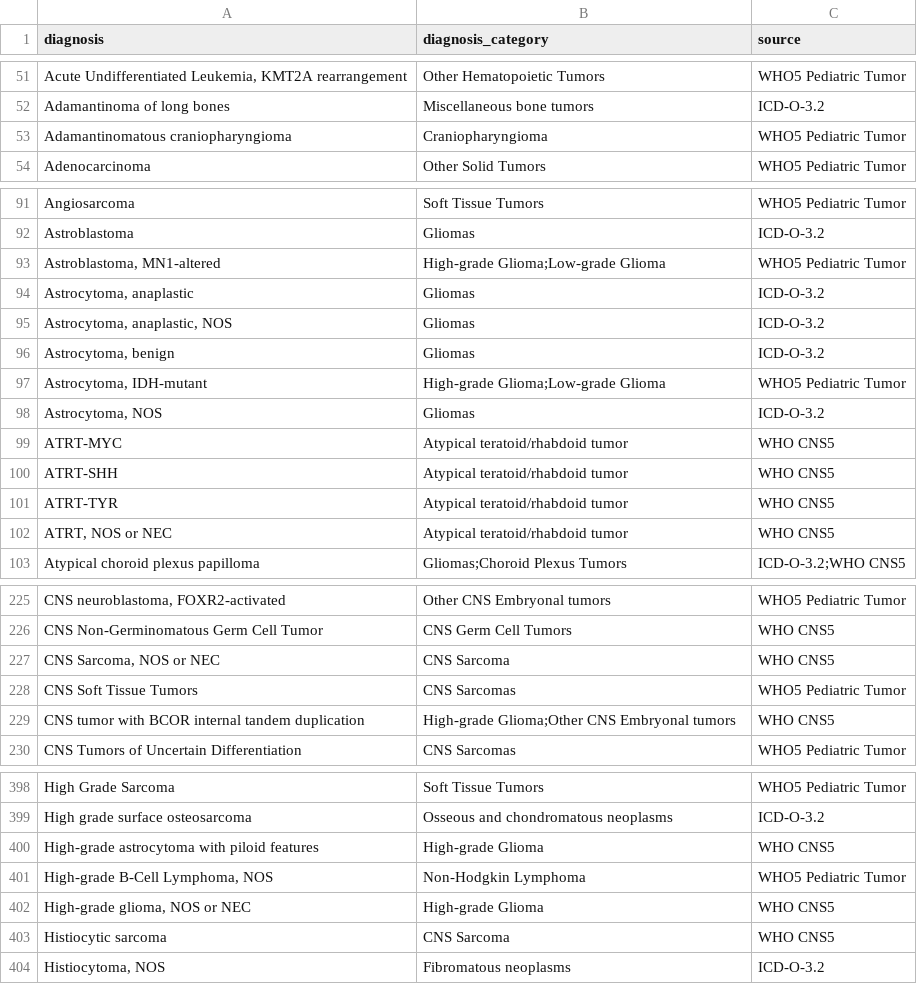
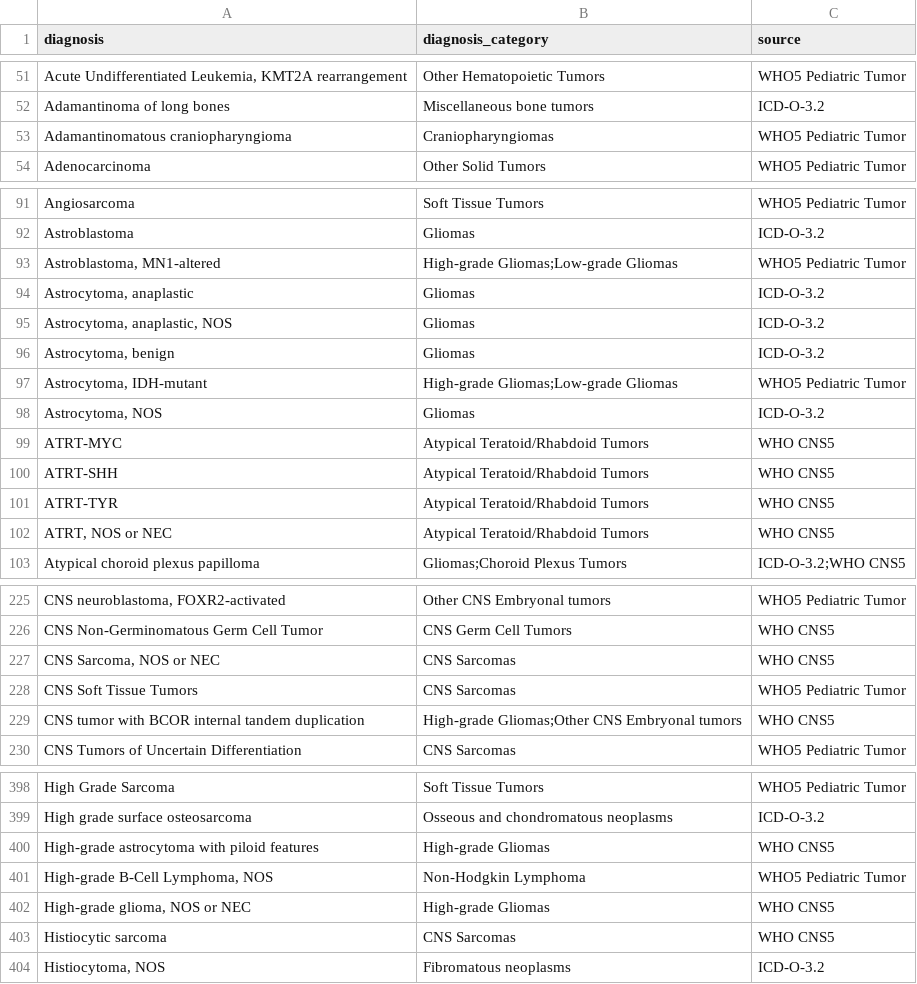
Before and after one commit to CBIIT/ChildhoodCancerDataInitiative-Prefect_Pipeline, a TSV file: docs/uniqDx2Dx_cat.tsv, drawn as a sheet; only a part is shown, gaps mark what is left out; the diff covers the shown part only.

Commit message:
Update uniqDx2Dx_cat.tsv

```diff
--- a/docs/uniqDx2Dx_cat.tsv
+++ b/docs/uniqDx2Dx_cat.tsv
@@ -52,3 +52,3 @@ Acute Undifferentiated Leukemia, KMT2A rearrangement	Other Hematopoietic Tumors
 Adamantinoma of long bones	Miscellaneous bone tumors	ICD-O-3.2
-Adamantinomatous craniopharyngioma	Craniopharyngioma	WHO5 Pediatric Tumor
+Adamantinomatous craniopharyngioma	Craniopharyngiomas	WHO5 Pediatric Tumor
 Adenocarcinoma	Other Solid Tumors	WHO5 Pediatric Tumor
@@ -92,3 +92,3 @@ Angiosarcoma	Soft Tissue Tumors	WHO5 Pediatric Tumor
 Astroblastoma	Gliomas	ICD-O-3.2
-Astroblastoma, MN1-altered	High-grade Glioma;Low-grade Glioma	WHO5 Pediatric Tumor
+Astroblastoma, MN1-altered	High-grade Gliomas;Low-grade Gliomas	WHO5 Pediatric Tumor
 Astrocytoma, anaplastic	Gliomas	ICD-O-3.2
@@ -96,8 +96,8 @@ Astrocytoma, anaplastic, NOS	Gliomas	ICD-O-3.2
 Astrocytoma, benign	Gliomas	ICD-O-3.2
-Astrocytoma, IDH-mutant	High-grade Glioma;Low-grade Glioma	WHO5 Pediatric Tumor
+Astrocytoma, IDH-mutant	High-grade Gliomas;Low-grade Gliomas	WHO5 Pediatric Tumor
 Astrocytoma, NOS	Gliomas	ICD-O-3.2
-ATRT-MYC	Atypical teratoid/rhabdoid tumor	WHO CNS5
-ATRT-SHH	Atypical teratoid/rhabdoid tumor	WHO CNS5
-ATRT-TYR	Atypical teratoid/rhabdoid tumor	WHO CNS5
-ATRT, NOS or NEC	Atypical teratoid/rhabdoid tumor	WHO CNS5
+ATRT-MYC	Atypical Teratoid/Rhabdoid Tumors	WHO CNS5
+ATRT-SHH	Atypical Teratoid/Rhabdoid Tumors	WHO CNS5
+ATRT-TYR	Atypical Teratoid/Rhabdoid Tumors	WHO CNS5
+ATRT, NOS or NEC	Atypical Teratoid/Rhabdoid Tumors	WHO CNS5
 Atypical choroid plexus papilloma	Gliomas;Choroid Plexus Tumors	ICD-O-3.2;WHO CNS5
@@ -226,5 +226,5 @@ CNS neuroblastoma, FOXR2-activated	Other CNS Embryonal tumors	WHO5 Pediatric Tum
 CNS Non-Germinomatous Germ Cell Tumor	CNS Germ Cell Tumors	WHO CNS5
-CNS Sarcoma, NOS or NEC	CNS Sarcoma	WHO CNS5
+CNS Sarcoma, NOS or NEC	CNS Sarcomas	WHO CNS5
 CNS Soft Tissue Tumors	CNS Sarcomas	WHO5 Pediatric Tumor
-CNS tumor with BCOR internal tandem duplication	High-grade Glioma;Other CNS Embryonal tumors	WHO CNS5
+CNS tumor with BCOR internal tandem duplication	High-grade Gliomas;Other CNS Embryonal tumors	WHO CNS5
 CNS Tumors of Uncertain Differentiation	CNS Sarcomas	WHO5 Pediatric Tumor
@@ -399,6 +399,6 @@ High Grade Sarcoma	Soft Tissue Tumors	WHO5 Pediatric Tumor
 High grade surface osteosarcoma	Osseous and chondromatous neoplasms	ICD-O-3.2
-High-grade astrocytoma with piloid features	High-grade Glioma	WHO CNS5
+High-grade astrocytoma with piloid features	High-grade Gliomas	WHO CNS5
 High-grade B-Cell Lymphoma, NOS	Non-Hodgkin Lymphoma	WHO5 Pediatric Tumor
-High-grade glioma, NOS or NEC	High-grade Glioma	WHO CNS5
-Histiocytic sarcoma	CNS Sarcoma	WHO CNS5
+High-grade glioma, NOS or NEC	High-grade Gliomas	WHO CNS5
+Histiocytic sarcoma	CNS Sarcomas	WHO CNS5
 Histiocytoma, NOS	Fibromatous neoplasms	ICD-O-3.2
```
Also changed, not shown: 8 edited cells elsewhere in this file.
